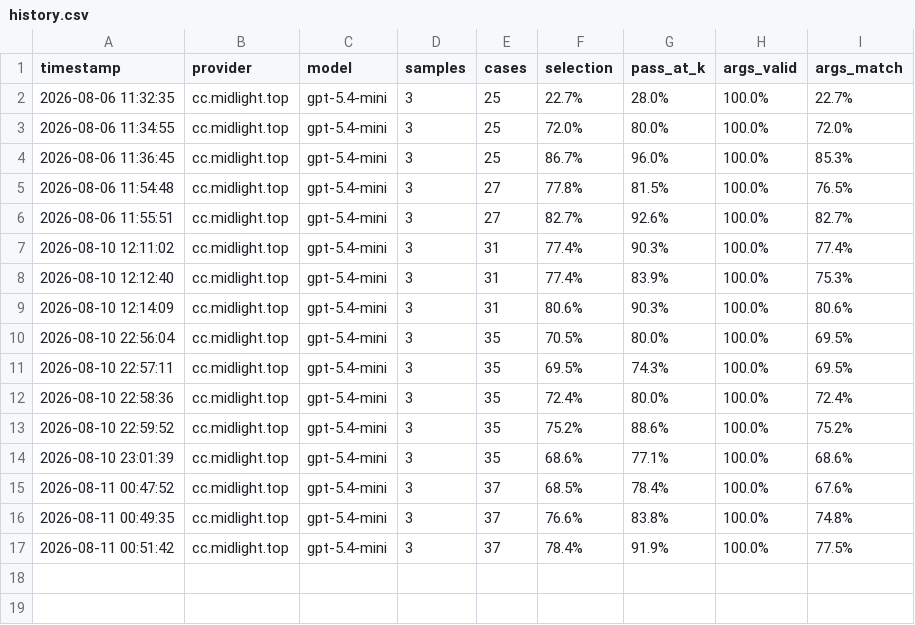
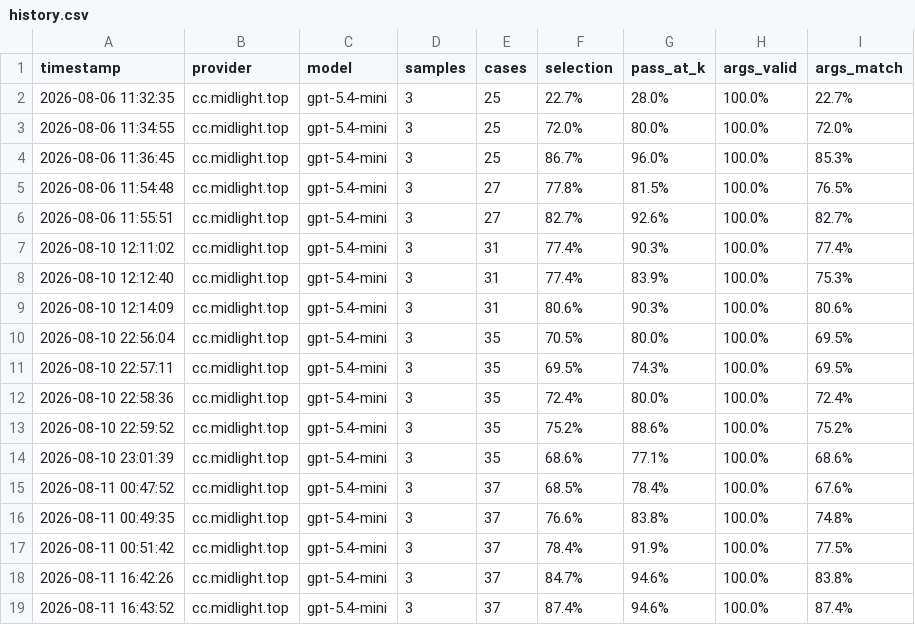
Before and after one commit to zh667/SurvivalCraftGenius, a CSV file: benchmark/history.csv, drawn as a sheet; the diff names each change by its address in the sheet, - before the commit and + after, or states it on an @@ line.

```diff
--- a/benchmark/history.csv
+++ b/benchmark/history.csv
+row 18: 2026-08-11 16:42:26 | cc.midlight.top | gpt-5.4-mini | 3 | 37 | 84.7% | 94.6% | 100.0% | 83.8%
+row 19: 2026-08-11 16:43:52 | cc.midlight.top | gpt-5.4-mini | 3 | 37 | 87.4% | 94.6% | 100.0% | 87.4%
```
Also changed, not shown: 9 other files.
